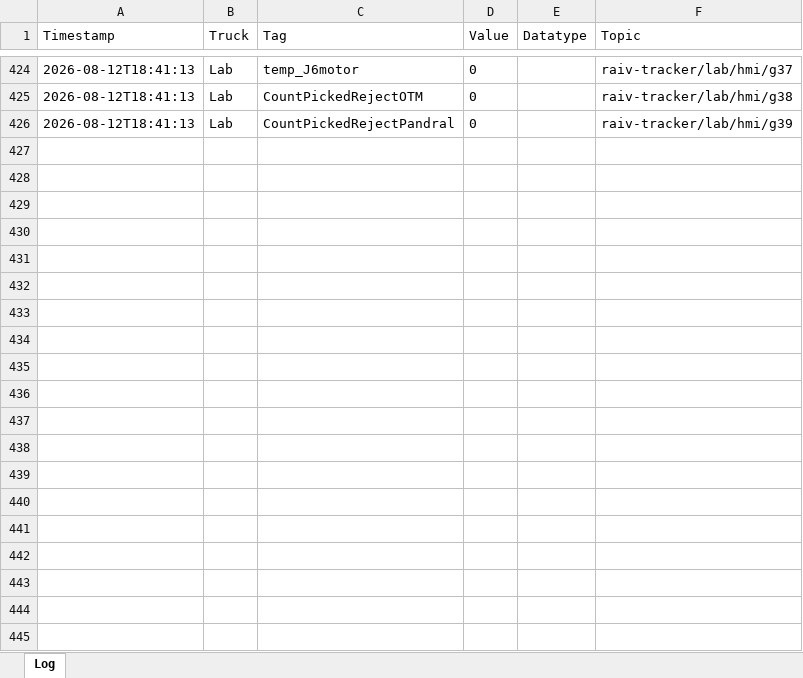
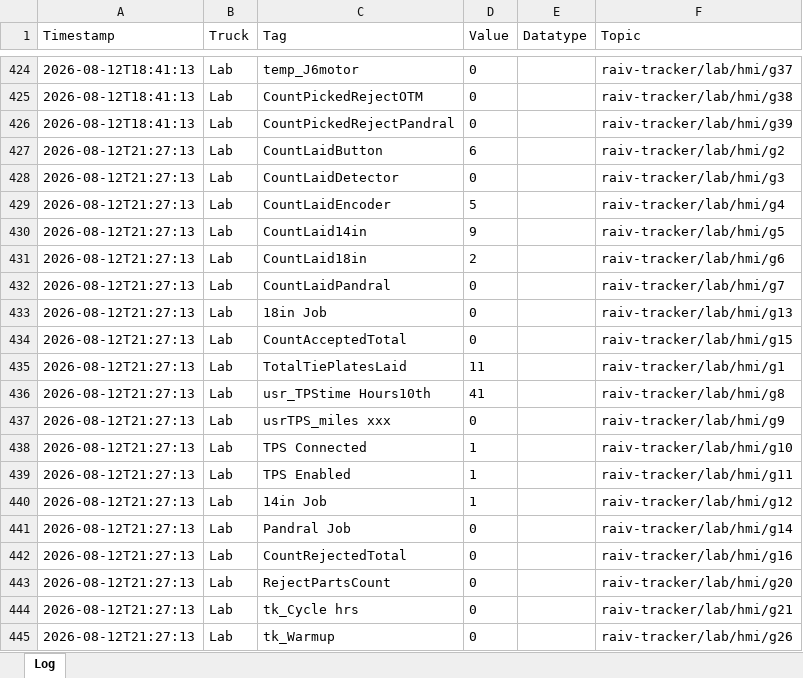
Before and after one commit to cotyc-bbrailtech/Raiv-trucks, an Excel workbook: logs/raiv_tracker_2026-08-12.xlsx, sheet Log, drawn as a sheet; only a part is shown, gaps mark what is left out; values as stored, in another font and other column widths than the file's, no borders; the diff covers the shown part only; the diff names each change by its address in the sheet, - before the commit and + after, or states it on an @@ line.

```diff
--- a/logs/raiv_tracker_2026-08-12.xlsx (sheet Log)
+++ b/logs/raiv_tracker_2026-08-12.xlsx (sheet Log)
+row 427: 2026-08-12T21:27:13 | Lab | CountLaidButton | 6 |  | raiv-tracker/lab/hmi/g2
+row 428: 2026-08-12T21:27:13 | Lab | CountLaidDetector | 0 |  | raiv-tracker/lab/hmi/g3
+row 429: 2026-08-12T21:27:13 | Lab | CountLaidEncoder | 5 |  | raiv-tracker/lab/hmi/g4
+row 430: 2026-08-12T21:27:13 | Lab | CountLaid14in | 9 |  | raiv-tracker/lab/hmi/g5
+row 431: 2026-08-12T21:27:13 | Lab | CountLaid18in | 2 |  | raiv-tracker/lab/hmi/g6
+row 432: 2026-08-12T21:27:13 | Lab | CountLaidPandral | 0 |  | raiv-tracker/lab/hmi/g7
+row 433: 2026-08-12T21:27:13 | Lab | 18in Job | 0 |  | raiv-tracker/lab/hmi/g13
+row 434: 2026-08-12T21:27:13 | Lab | CountAcceptedTotal | 0 |  | raiv-tracker/lab/hmi/g15
+row 435: 2026-08-12T21:27:13 | Lab | TotalTiePlatesLaid | 11 |  | raiv-tracker/lab/hmi/g1
+row 436: 2026-08-12T21:27:13 | Lab | usr_TPStime Hours10th | 41 |  | raiv-tracker/lab/hmi/g8
+row 437: 2026-08-12T21:27:13 | Lab | usrTPS_miles xxx | 0 |  | raiv-tracker/lab/hmi/g9
+row 438: 2026-08-12T21:27:13 | Lab | TPS Connected | 1 |  | raiv-tracker/lab/hmi/g10
+row 439: 2026-08-12T21:27:13 | Lab | TPS Enabled | 1 |  | raiv-tracker/lab/hmi/g11
+row 440: 2026-08-12T21:27:13 | Lab | 14in Job | 1 |  | raiv-tracker/lab/hmi/g12
+row 441: 2026-08-12T21:27:13 | Lab | Pandral Job | 0 |  | raiv-tracker/lab/hmi/g14
+row 442: 2026-08-12T21:27:13 | Lab | CountRejectedTotal | 0 |  | raiv-tracker/lab/hmi/g16
+row 443: 2026-08-12T21:27:13 | Lab | RejectPartsCount | 0 |  | raiv-tracker/lab/hmi/g20
+row 444: 2026-08-12T21:27:13 | Lab | tk_Cycle hrs | 0 |  | raiv-tracker/lab/hmi/g21
+row 445: 2026-08-12T21:27:13 | Lab | tk_Warmup | 0 |  | raiv-tracker/lab/hmi/g26
```
Also changed, not shown: 22 added rows elsewhere in this sheet.
